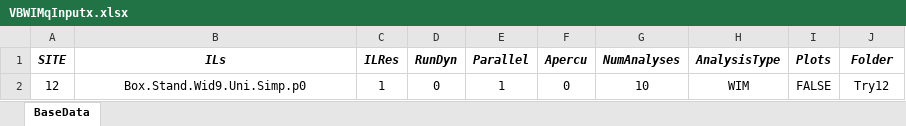
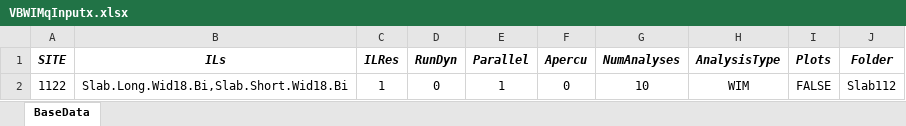
Before and after one commit to msjaarda/VirtualBridge2, an Excel workbook: Input/VBWIMqInputx.xlsx, sheet BaseData, drawn as a sheet; values as stored, in another font and other column widths than the file's, no borders; the diff names each change by its address in the sheet, - before the commit and + after, or states it on an @@ line.

```diff
--- a/Input/VBWIMqInputx.xlsx (sheet BaseData)
+++ b/Input/VBWIMqInputx.xlsx (sheet BaseData)
-A2 (SITE): 12
+A2 (SITE): 1122
-B2 (ILs): Box.Stand.Wid9.Uni.Simp.p0
+B2 (ILs): Slab.Long.Wid18.Bi,Slab.Short.Wid18.Bi
-J2 (Folder): Try12
+J2 (Folder): Slab112
```
Also changed, not shown: 1 other file.
